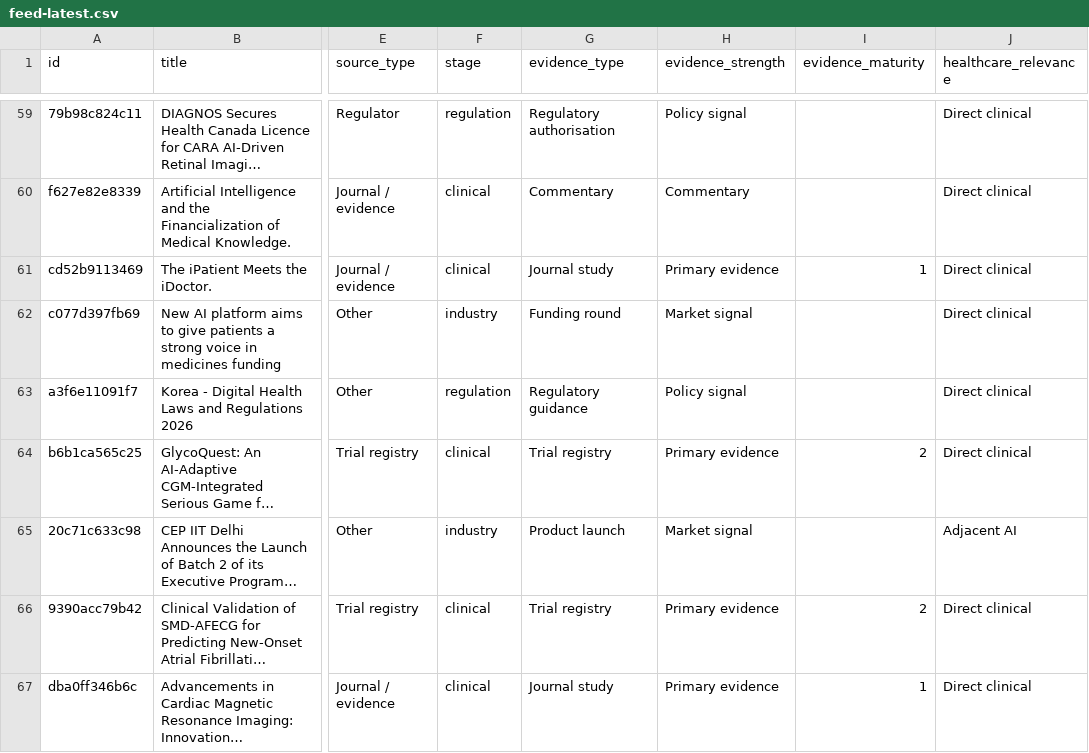
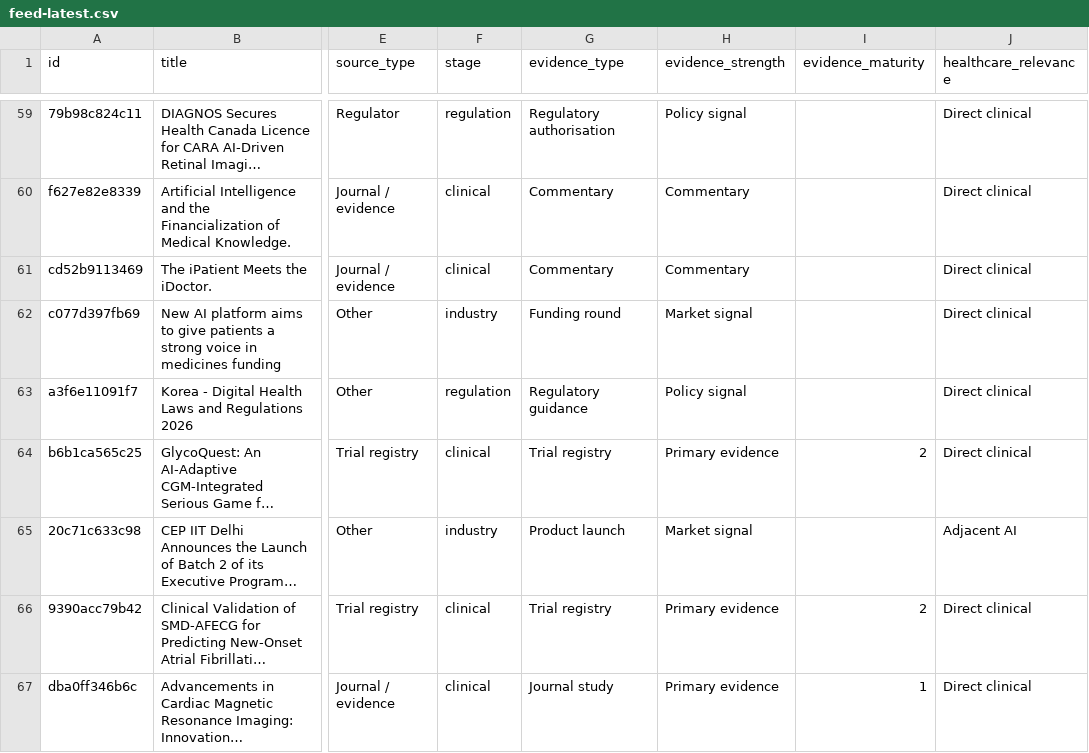
Before and after one commit to asarmah123/ai-health-evidence-monitor, a CSV file: docs/data/feed-latest.csv, drawn as a sheet; only a part is shown, gaps mark what is left out; long unchanged cells end in …; the diff names each change by its address in the sheet, - before the commit and + after, or states it on an @@ line.

Commit message:
feed: 2026-08-02

```diff
--- a/docs/data/feed-latest.csv
+++ b/docs/data/feed-latest.csv
-G61 (evidence_type): Journal study
+G61 (evidence_type): Commentary
-H61 (evidence_strength): Primary evidence
+H61 (evidence_strength): Commentary
-I61 (evidence_maturity): 1
+I61 (evidence_maturity): (empty)
```
Also changed, not shown: 23 other files.
